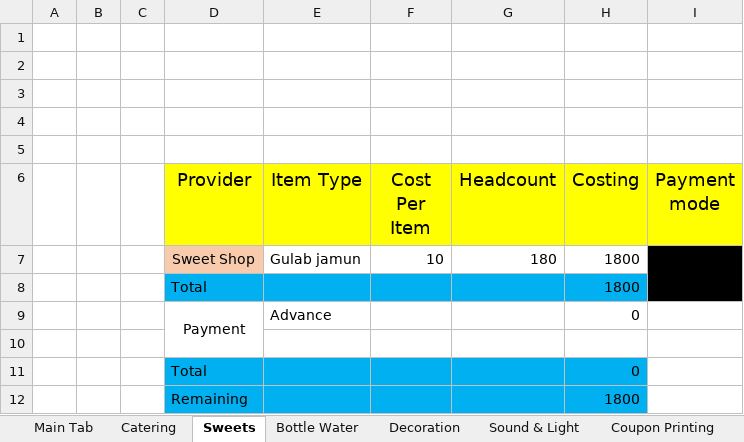
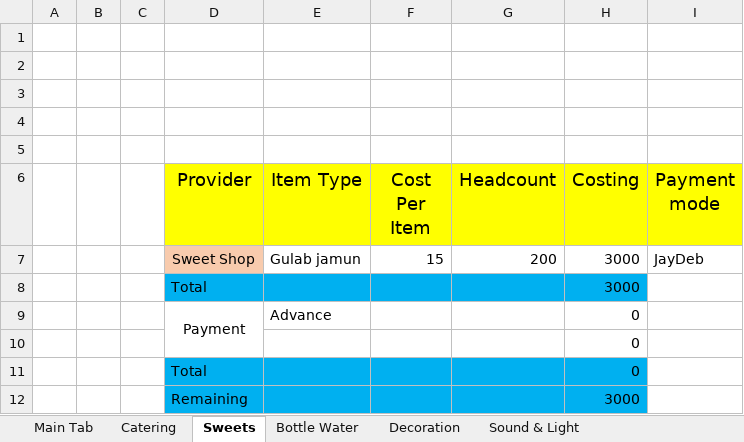
Before and after one commit to SounakN/InterioWorkSounak, an Excel workbook: Bijaya Samillani 2023.xlsx, sheet Sweets, drawn as a sheet; values as stored, in another font and other column widths than the file's, no borders; removed rows and columns are numbered as before the commit, all else as after; the diff names each change by its address in the sheet, - before the commit and + after, or states it on an @@ line.

```diff
--- a/Bijaya Samillani 2023.xlsx (sheet Sweets)
+++ b/Bijaya Samillani 2023.xlsx (sheet Sweets)
-row 7:  |  |  | Sweet Shop | Gulab jamun | 10 | 180 | 1800
-row 8:  |  |  | Total |  |  |  | 1800
+row 7:  |  |  | Sweet Shop | Gulab jamun | 15 | 200 | 3000 | JayDeb
+row 8:  |  |  | Total |  |  |  | 3000
-H10 (Costing): (empty)
+H10 (Costing): 0
-H12 (Costing): 1800
+H12 (Costing): 3000
```
Also changed, not shown: sheet Catering, sheet Main Tab, sheet Additional Materials, sheet Decoration, sheet Bottle Water, sheet Payment modes, other sheet tabs, formulas that keep their value.
